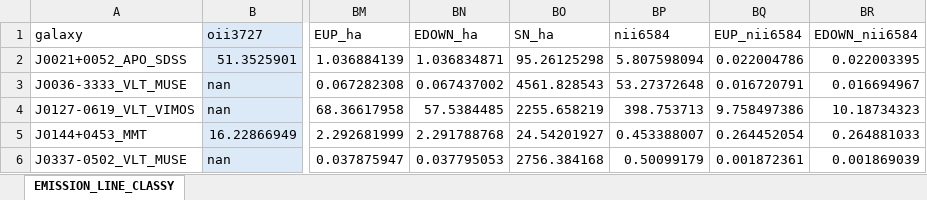
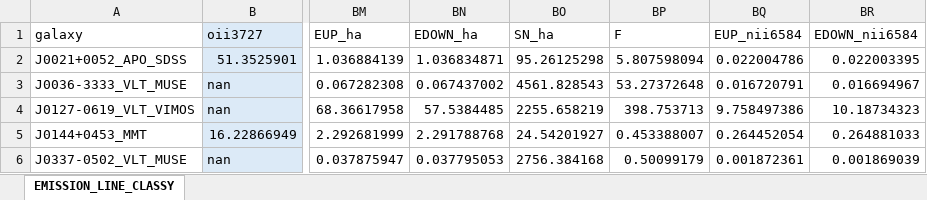
Before and after one commit to David-Clayton/SH-Project-2026, an Excel workbook: CLASSY/Final_CLASSY_EMISSION_LINES_David.xlsx, sheet EMISSION_LINE_CLASSY, drawn as a sheet; only a part is shown, gaps mark what is left out; values as stored, in another font and other column widths than the file's, no borders; the diff names each change by its address in the sheet, - before the commit and + after, or states it on an @@ line.

```diff
--- a/CLASSY/Final_CLASSY_EMISSION_LINES_David.xlsx (sheet EMISSION_LINE_CLASSY)
+++ b/CLASSY/Final_CLASSY_EMISSION_LINES_David.xlsx (sheet EMISSION_LINE_CLASSY)
-BP1: nii6584
+BP1: F
```
Also changed, not shown: LzLCS/Final_LYC_EMISSION_LINES_David.xlsx, 16 other files.
